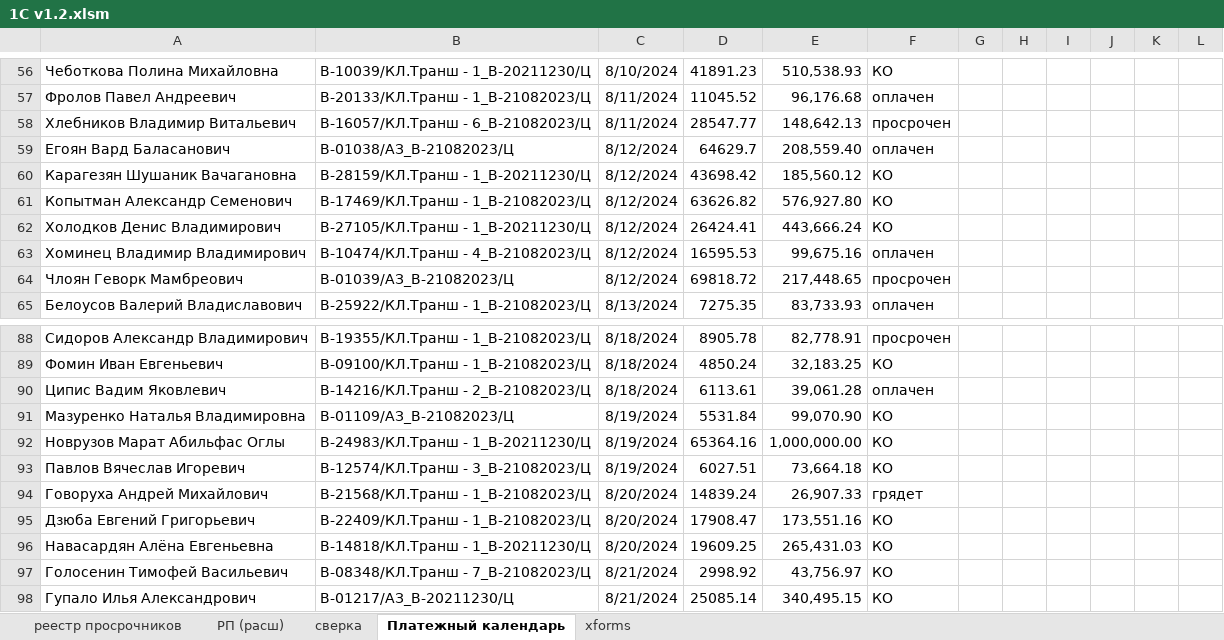
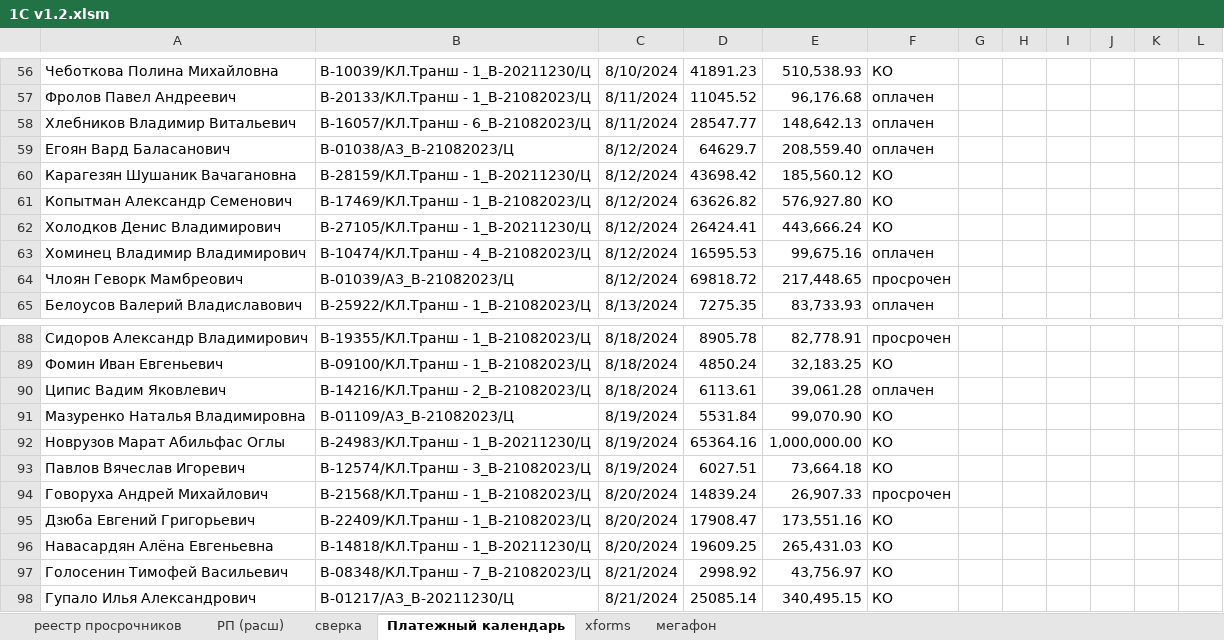
Before and after one commit to VeryAngrykiwi/VBA-he-he-he, an Excel workbook: 1C v1.2.xlsm, sheet Платежный календарь, drawn as a sheet; only a part is shown, gaps mark what is left out; values as stored, in another font and other column widths than the file's, no borders; charts and pictures not drawn; the diff covers the shown part only; the diff names each change by its address in the sheet, - before the commit and + after, or states it on an @@ line.

```diff
--- a/1C v1.2.xlsm (sheet Платежный календарь)
+++ b/1C v1.2.xlsm (sheet Платежный календарь)
+sheet tab: мегафон
-F58: просрочен
+F58: оплачен
-F94: грядет
+F94: просрочен
```
Also changed, not shown: 1 added row, 1 removed row and 10 edited cells elsewhere in this sheet, sheet реестр просрочников, formulas that keep their value, hidden cells, PayMaster v0.8.xlsm, 1 other file.
